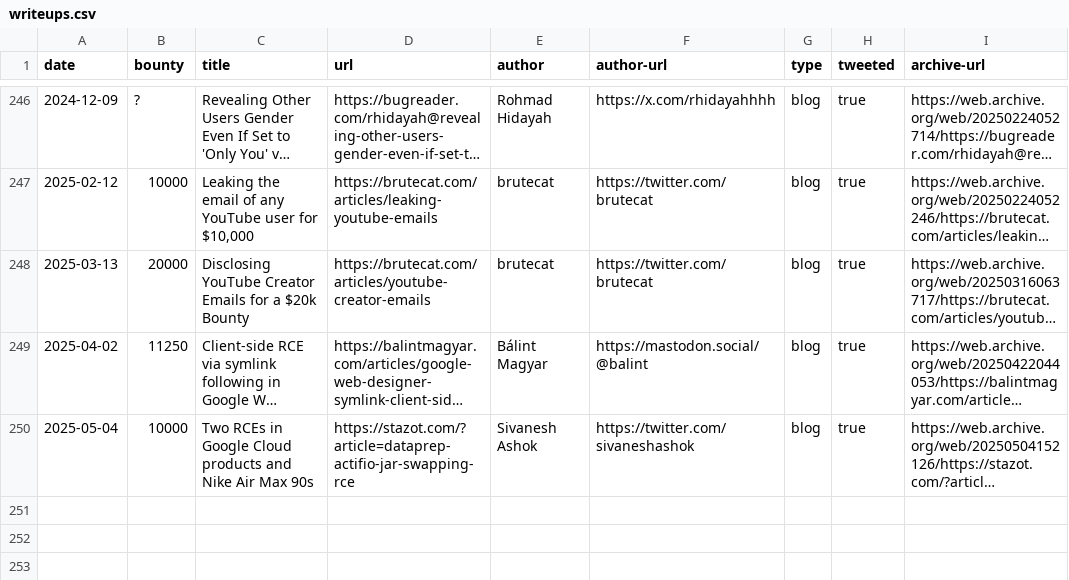
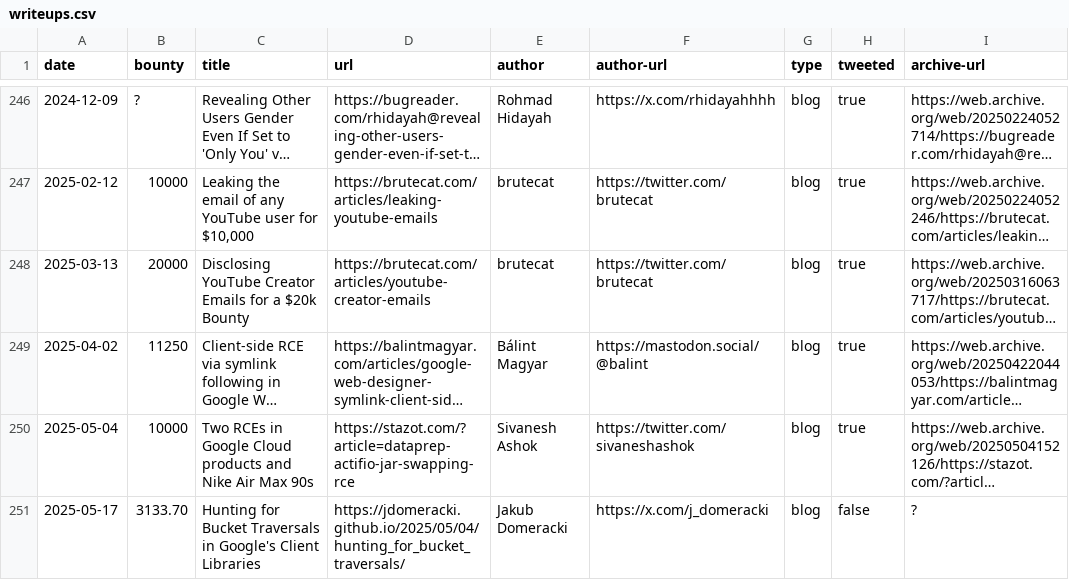
Before and after one commit to xdavidhu/awesome-google-vrp-writeups, a CSV file: writeups.csv, drawn as a sheet; only a part is shown, gaps mark what is left out; long unchanged cells end in …; the diff names each change by its address in the sheet, - before the commit and + after, or states it on an @@ line.

Commit message:
Add writeup

```diff
--- a/writeups.csv
+++ b/writeups.csv
+row 251: 2025-05-17 | 3133.70 | Hunting for Bucket Traversals in Google's Client Libraries | https://jdomeracki.github.io/2025/05/04/hunting_for_bucket_traversals/ | Jakub Domeracki | https://x.com/j_domeracki | blog | false | ?
```
